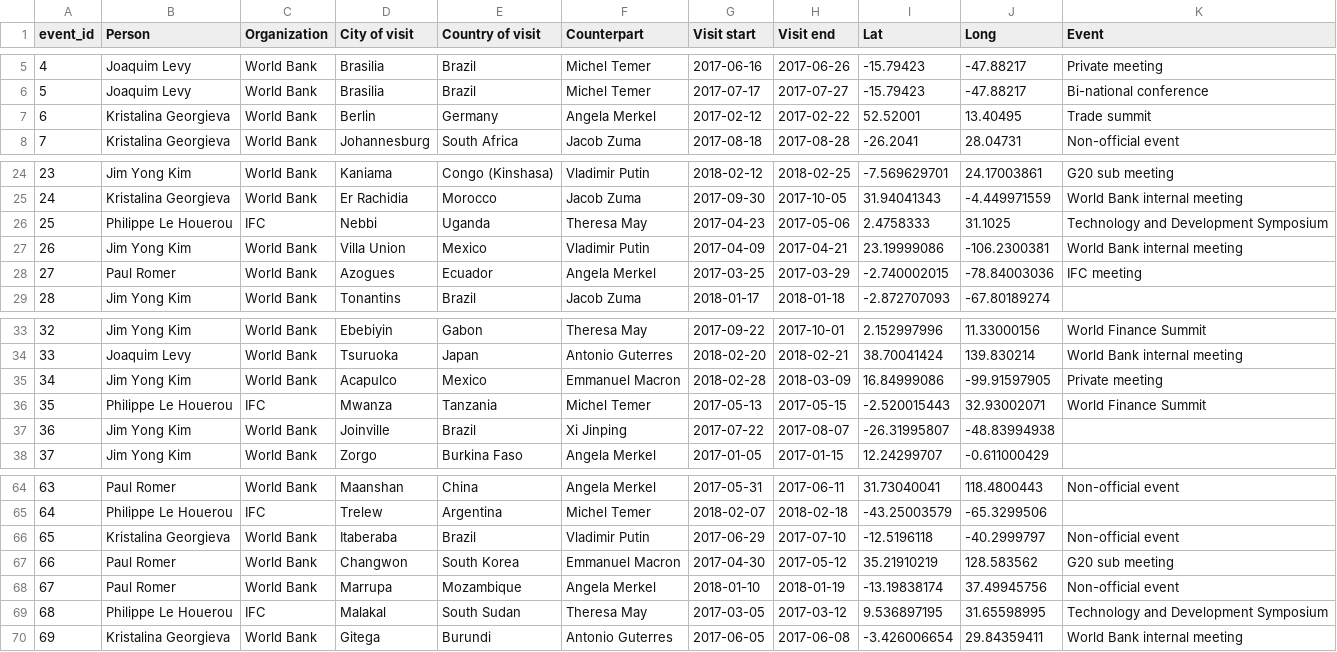
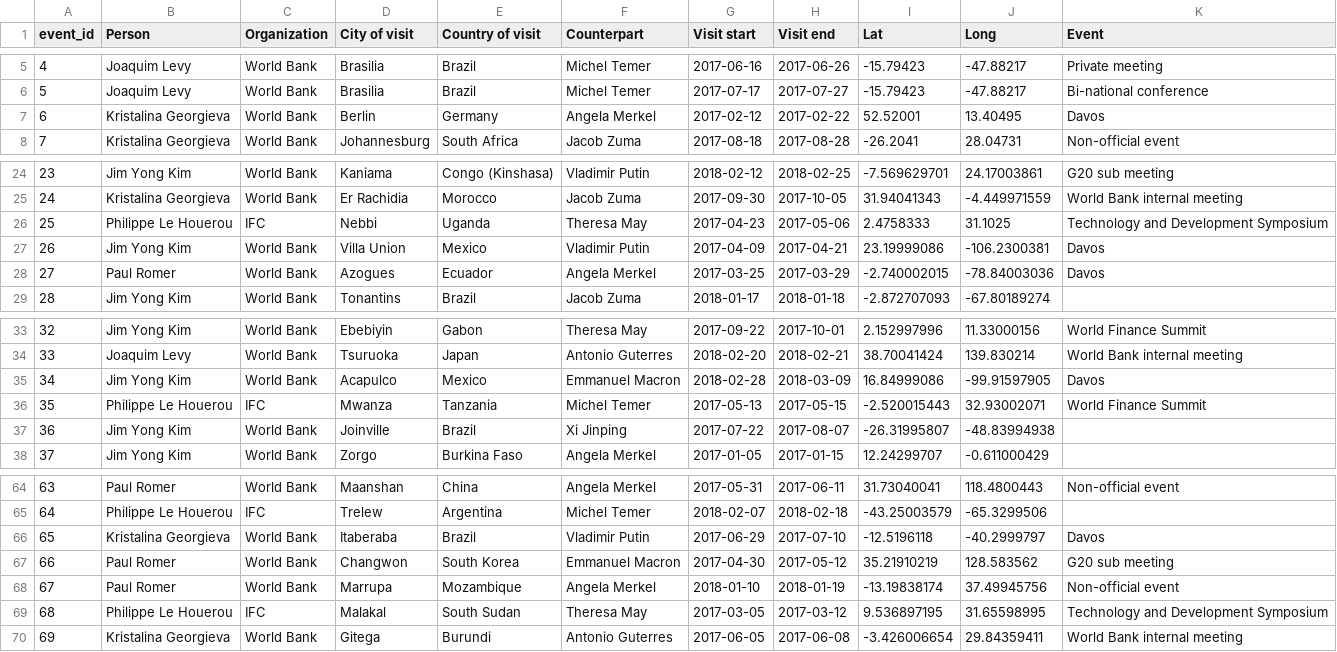
Before and after one commit to databrew/traveldash, a CSV file: events.csv, drawn as a sheet; only a part is shown, gaps mark what is left out.

Commit message:
more clear event filtering

```diff
--- a/events.csv
+++ b/events.csv
@@ -6,3 +6,3 @@ event_id,Person,Organization,City of visit,Country of visit,Counterpart,Visit st
 5,Joaquim Levy,World Bank,Brasilia,Brazil,Michel Temer,2017-07-17,2017-07-27,-15.79423,-47.88217,Bi-national conference
-6,Kristalina Georgieva,World Bank,Berlin,Germany,Angela Merkel,2017-02-12,2017-02-22,52.52001,13.40495,Trade summit
+6,Kristalina Georgieva,World Bank,Berlin,Germany,Angela Merkel,2017-02-12,2017-02-22,52.52001,13.40495,Davos
 7,Kristalina Georgieva,World Bank,Johannesburg,South Africa,Jacob Zuma,2017-08-18,2017-08-28,-26.2041,28.04731,Non-official event
@@ -26,4 +26,4 @@ event_id,Person,Organization,City of visit,Country of visit,Counterpart,Visit st
 25,Philippe Le Houerou,IFC,Nebbi,Uganda,Theresa May,2017-04-23,2017-05-06,2.4758333,31.1025,Technology and Development Symposium
-26,Jim Yong Kim,World Bank,Villa Union,Mexico,Vladimir Putin,2017-04-09,2017-04-21,23.19999086,-106.2300381,World Bank internal meeting
-27,Paul Romer,World Bank,Azogues,Ecuador,Angela Merkel,2017-03-25,2017-03-29,-2.740002015,-78.84003036,IFC meeting
+26,Jim Yong Kim,World Bank,Villa Union,Mexico,Vladimir Putin,2017-04-09,2017-04-21,23.19999086,-106.2300381,Davos
+27,Paul Romer,World Bank,Azogues,Ecuador,Angela Merkel,2017-03-25,2017-03-29,-2.740002015,-78.84003036,Davos
 28,Jim Yong Kim,World Bank,Tonantins,Brazil,Jacob Zuma,2018-01-17,2018-01-18,-2.872707093,-67.80189274,
@@ -34,3 +34,3 @@ event_id,Person,Organization,City of visit,Country of visit,Counterpart,Visit st
 33,Joaquim Levy,World Bank,Tsuruoka,Japan,Antonio Guterres,2018-02-20,2018-02-21,38.70041424,139.830214,World Bank internal meeting
-34,Jim Yong Kim,World Bank,Acapulco,Mexico,Emmanuel Macron,2018-02-28,2018-03-09,16.84999086,-99.91597905,Private meeting
+34,Jim Yong Kim,World Bank,Acapulco,Mexico,Emmanuel Macron,2018-02-28,2018-03-09,16.84999086,-99.91597905,Davos
 35,Philippe Le Houerou,IFC,Mwanza,Tanzania,Michel Temer,2017-05-13,2017-05-15,-2.520015443,32.93002071,World Finance Summit
@@ -65,3 +65,3 @@ event_id,Person,Organization,City of visit,Country of visit,Counterpart,Visit st
 64,Philippe Le Houerou,IFC,Trelew,Argentina,Michel Temer,2018-02-07,2018-02-18,-43.25003579,-65.3299506,
-65,Kristalina Georgieva,World Bank,Itaberaba,Brazil,Vladimir Putin,2017-06-29,2017-07-10,-12.5196118,-40.2999797,Non-official event
+65,Kristalina Georgieva,World Bank,Itaberaba,Brazil,Vladimir Putin,2017-06-29,2017-07-10,-12.5196118,-40.2999797,Davos
 66,Paul Romer,World Bank,Changwon,South Korea,Emmanuel Macron,2017-04-30,2017-05-12,35.21910219,128.583562,G20 sub meeting
```
Also changed, not shown: 2 other files.
